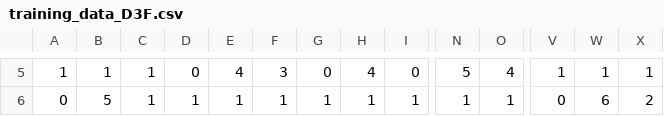
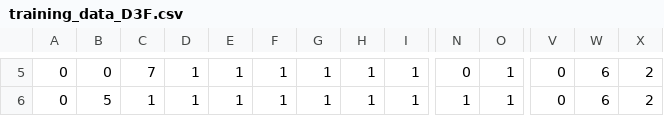
Before and after one commit to krlu/MET-CS-767, a CSV file: case_specific_training_sets/training_data_D3F.csv, drawn as a sheet; only a part is shown, gaps mark what is left out; the diff covers the shown part only; the diff names each change by its address in the sheet, - before the commit and + after, or states it on an @@ line.

```diff
--- a/case_specific_training_sets/training_data_D3F.csv
+++ b/case_specific_training_sets/training_data_D3F.csv
-A5: 1
+A5: 0
-B5: 1
+B5: 0
-C5: 1
+C5: 7
-D5: 0
+D5: 1
-E5: 4
+E5: 1
-F5: 3
+F5: 1
-G5: 0
+G5: 1
-H5: 4
+H5: 1
-I5: 0
+I5: 1
-N5: 5
+N5: 0
-O5: 4
+O5: 1
-V5: 1
+V5: 0
-W5: 1
+W5: 6
-X5: 1
+X5: 2
```
Also changed, not shown: 56 edited cells elsewhere in this file, case_specific_training_sets/training_data_D2F.csv, 4 other files.
